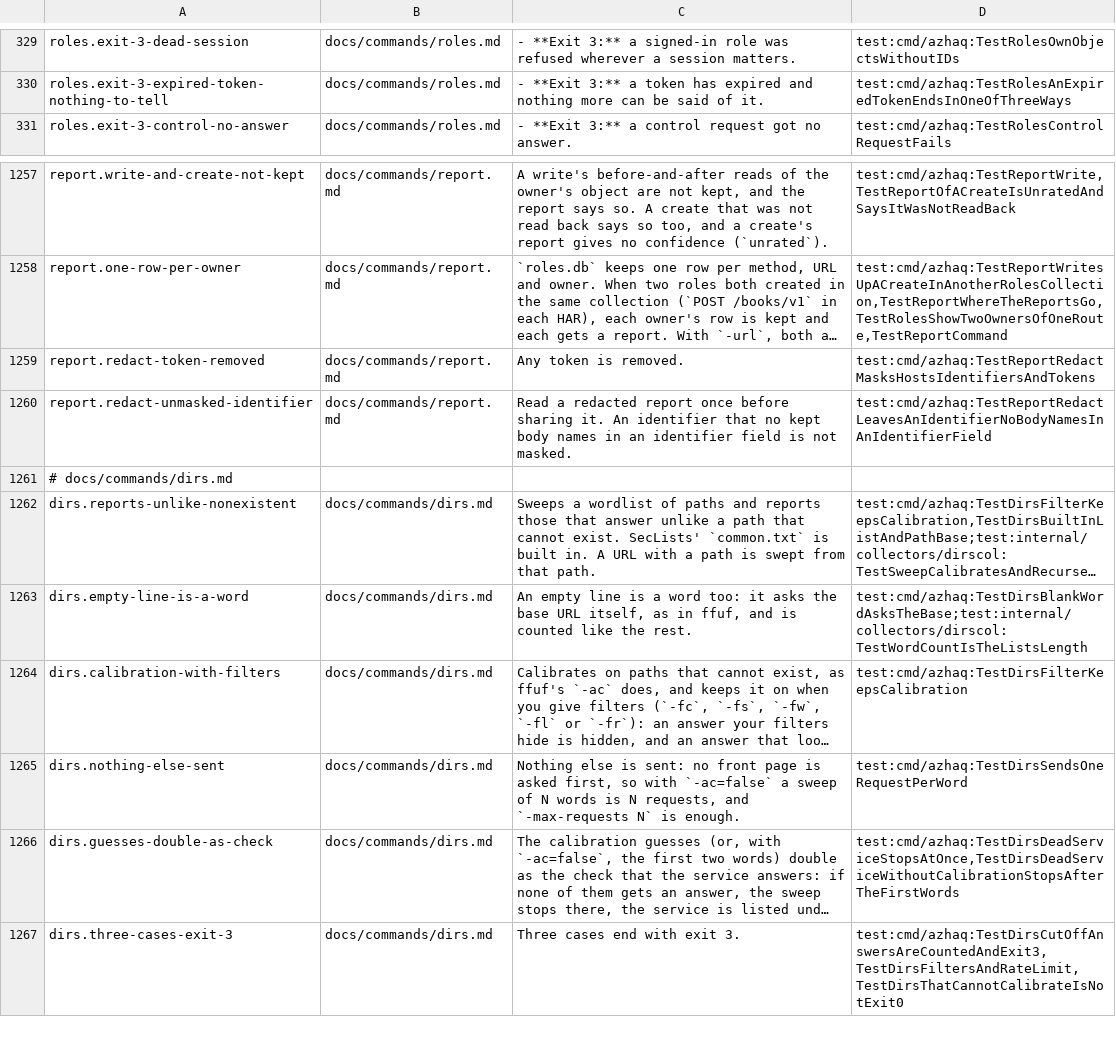
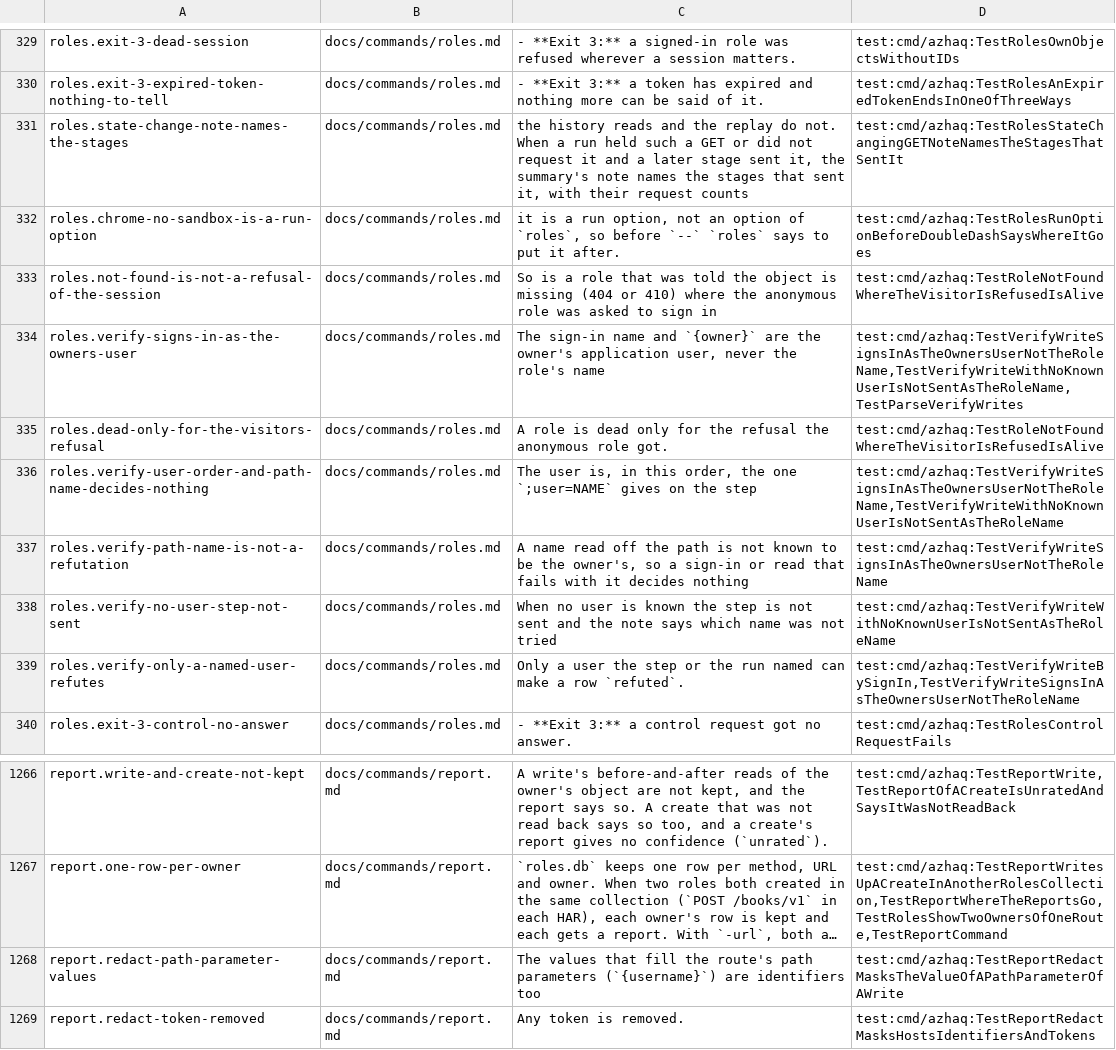
Before and after one commit to lilsadfoqs/azhaq, a TSV file: docs/claims.tsv, drawn as a sheet; only a part is shown, gaps mark what is left out; the shorter side is filled out with more unchanged rows; long unchanged cells end in …; the diff names each change by its address in the sheet, - before the commit and + after, or states it on an @@ line.

Commit message:
fix(roles): honest session, write and held-request verdicts (#456)
- A signed-in 404 or 410 where the visitor got 401, 403 or a sign-in
  redirect shows the session is alive: it no longer fails the run as
  a refused session. A role is dead only on the visitor's refusal.
- -replay-writes-verify signs in as the owner's application user, not
  the role label: a user named on the step (;user=NAME) or learned by
  the run is firm; one read from the written route only proves, a
  failed sign-in with it is accepted-not-verified. With no user known
  the step is not sent and the note says so; refuted needs a firm user.
- report -redact masks the user in a write's route: a write row takes
  the route template the runs found, so titles, file names and curl
  lines show {username} and <id-N>.
- The held-GET note in roles names the stages that sent it (history
  reads, replay) and how many requests, instead of saying none was sent.
- A run option given before -- (-chrome-no-sandbox) says to put it
  after --; roles -h lists it under -role-login.

Closes #435
Closes #436
Closes #439
Closes #440
Closes #449

```diff
--- a/docs/claims.tsv
+++ b/docs/claims.tsv
+row 331: roles.state-change-note-names-the-stages | docs/commands/roles.md | the history reads and the replay do not. When a run held such a GET or did not request it and a later stage sent it, the summary's note names the stages that sent it, with their request counts | test:cmd/azhaq:TestRolesStateChangingGETNoteNamesTheStagesThatSentIt
+row 332: roles.chrome-no-sandbox-is-a-run-option | docs/commands/roles.md | it is a run option, not an option of `roles`, so before `--` `roles` says to put it after. | test:cmd/azhaq:TestRolesRunOptionBeforeDoubleDashSaysWhereItGoes
+row 333: roles.not-found-is-not-a-refusal-of-the-session | docs/commands/roles.md | So is a role that was told the object is missing (404 or 410) where the anonymous role was asked to sign in | test:cmd/azhaq:TestRoleNotFoundWhereTheVisitorIsRefusedIsAlive
+row 334: roles.verify-signs-in-as-the-owners-user | docs/commands/roles.md | The sign-in name and `{owner}` are the owner's application user, never the role's name | test:cmd/azhaq:TestVerifyWriteSignsInAsTheOwnersUserNotTheRoleName,TestVerifyWriteWithNoKnownUserIsNotSentAsTheRoleName,TestParseVerifyWrites
+row 335: roles.dead-only-for-the-visitors-refusal | docs/commands/roles.md | A role is dead only for the refusal the anonymous role got. | test:cmd/azhaq:TestRoleNotFoundWhereTheVisitorIsRefusedIsAlive
+row 336: roles.verify-user-order-and-path-name-decides-nothing | docs/commands/roles.md | The user is, in this order, the one `;user=NAME` gives on the step | test:cmd/azhaq:TestVerifyWriteSignsInAsTheOwnersUserNotTheRoleName,TestVerifyWriteWithNoKnownUserIsNotSentAsTheRoleName
+row 337: roles.verify-path-name-is-not-a-refutation | docs/commands/roles.md | A name read off the path is not known to be the owner's, so a sign-in or read that fails with it decides nothing | test:cmd/azhaq:TestVerifyWriteSignsInAsTheOwnersUserNotTheRoleName
+row 338: roles.verify-no-user-step-not-sent | docs/commands/roles.md | When no user is known the step is not sent and the note says which name was not tried | test:cmd/azhaq:TestVerifyWriteWithNoKnownUserIsNotSentAsTheRoleName
+row 339: roles.verify-only-a-named-user-refutes | docs/commands/roles.md | Only a user the step or the run named can make a row `refuted`. | test:cmd/azhaq:TestVerifyWriteBySignIn,TestVerifyWriteSignsInAsTheOwnersUserNotTheRoleName
+row 1268: report.redact-path-parameter-values | docs/commands/report.md | The values that fill the route's path parameters (`{username}`) are identifiers too | test:cmd/azhaq:TestReportRedactMasksTheValueOfAPathParameterOfAWrite
```
Also changed, not shown: 13 other files.
